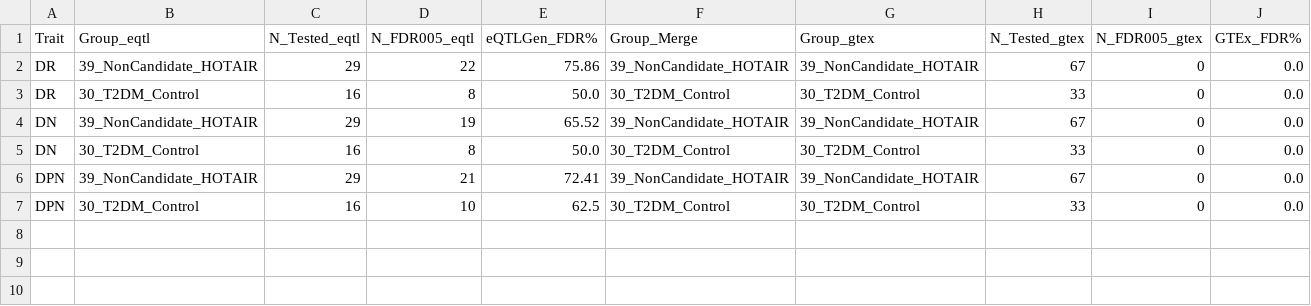
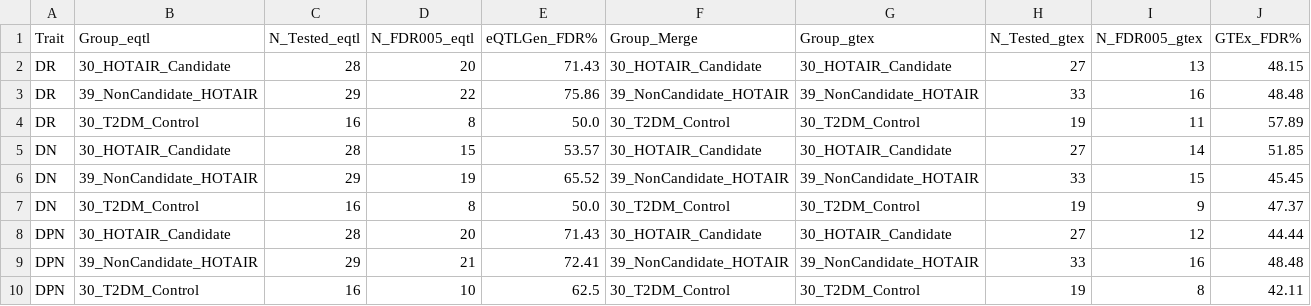
Before and after one commit to wu-yijing/TWAS-eQTL-source-confounding, a CSV file: data/processed/enrichment_comparison.csv, drawn as a sheet.

Commit message:
fix: add missing Candidate rows + correct GTEx FDR% values

```diff
--- a/data/processed/enrichment_comparison.csv
+++ b/data/processed/enrichment_comparison.csv
@@ -1,7 +1,10 @@
 Trait,Group_eqtl,N_Tested_eqtl,N_FDR005_eqtl,eQTLGen_FDR%,Group_Merge,Group_gtex,N_Tested_gtex,N_FDR005_gtex,GTEx_FDR%
-DR,39_NonCandidate_HOTAIR,29,22,75.86,39_NonCandidate_HOTAIR,39_NonCandidate_HOTAIR,67,0,0.0
-DR,30_T2DM_Control,16,8,50.0,30_T2DM_Control,30_T2DM_Control,33,0,0.0
-DN,39_NonCandidate_HOTAIR,29,19,65.52,39_NonCandidate_HOTAIR,39_NonCandidate_HOTAIR,67,0,0.0
-DN,30_T2DM_Control,16,8,50.0,30_T2DM_Control,30_T2DM_Control,33,0,0.0
-DPN,39_NonCandidate_HOTAIR,29,21,72.41,39_NonCandidate_HOTAIR,39_NonCandidate_HOTAIR,67,0,0.0
-DPN,30_T2DM_Control,16,10,62.5,30_T2DM_Control,30_T2DM_Control,33,0,0.0
+DR,30_HOTAIR_Candidate,28,20,71.43,30_HOTAIR_Candidate,30_HOTAIR_Candidate,27,13,48.15
+DR,39_NonCandidate_HOTAIR,29,22,75.86,39_NonCandidate_HOTAIR,39_NonCandidate_HOTAIR,33,16,48.48
+DR,30_T2DM_Control,16,8,50.0,30_T2DM_Control,30_T2DM_Control,19,11,57.89
+DN,30_HOTAIR_Candidate,28,15,53.57,30_HOTAIR_Candidate,30_HOTAIR_Candidate,27,14,51.85
+DN,39_NonCandidate_HOTAIR,29,19,65.52,39_NonCandidate_HOTAIR,39_NonCandidate_HOTAIR,33,15,45.45
+DN,30_T2DM_Control,16,8,50.0,30_T2DM_Control,30_T2DM_Control,19,9,47.37
+DPN,30_HOTAIR_Candidate,28,20,71.43,30_HOTAIR_Candidate,30_HOTAIR_Candidate,27,12,44.44
+DPN,39_NonCandidate_HOTAIR,29,21,72.41,39_NonCandidate_HOTAIR,39_NonCandidate_HOTAIR,33,16,48.48
+DPN,30_T2DM_Control,16,10,62.5,30_T2DM_Control,30_T2DM_Control,19,8,42.11
```
Also changed, not shown: gigadb_submission/enrichment_comparison.csv.
